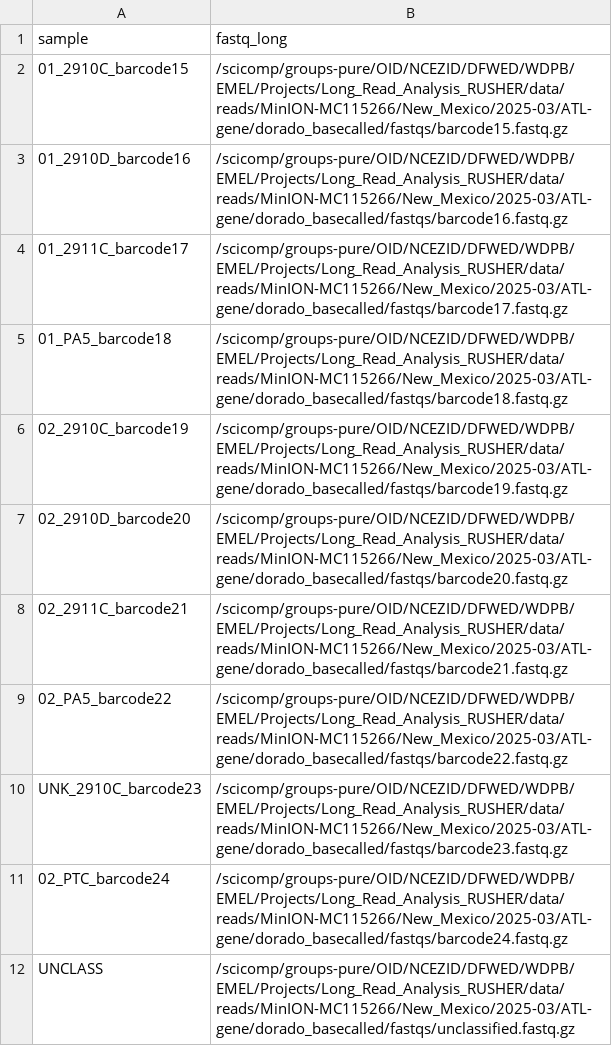
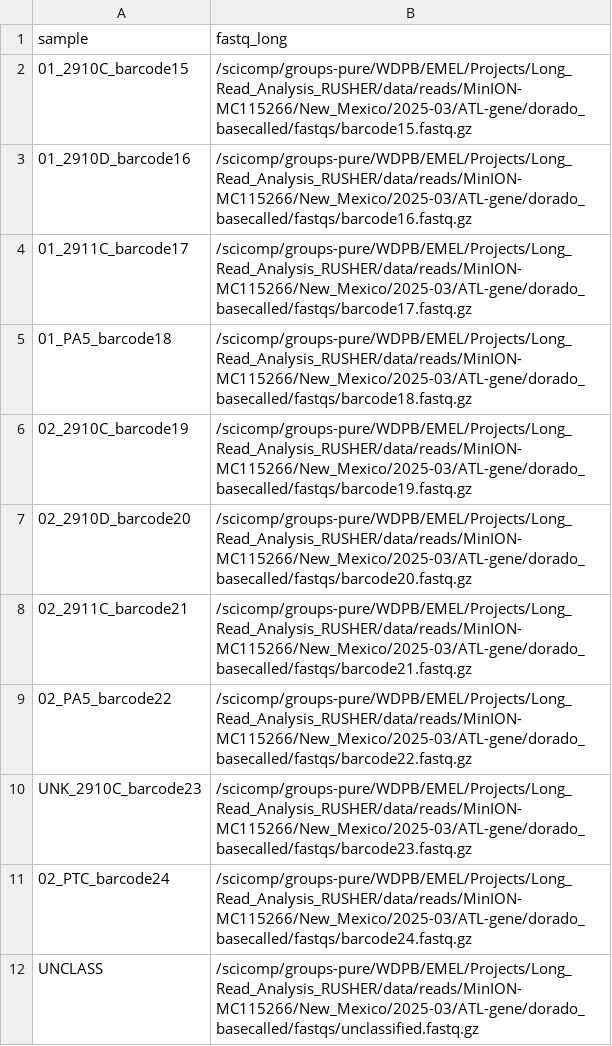
Before and after one commit to srusher/Align-ID, a CSV file: assets/long-read/samplesheets/New-Mexico/2025-03_ATL-gene/samplesheet_ATL-gene_all.csv, drawn as a sheet.

```diff
--- a/assets/long-read/samplesheets/New-Mexico/2025-03_ATL-gene/samplesheet_ATL-gene_all.csv
+++ b/assets/long-read/samplesheets/New-Mexico/2025-03_ATL-gene/samplesheet_ATL-gene_all.csv
@@ -1,12 +1,12 @@
 sample,fastq_long
-01_2910C_barcode15,/scicomp/groups-pure/OID/NCEZID/DFWED/WDPB/EMEL/Projects/Long_Read_Analysis_RUSHER/data/reads/MinION-MC115266/New_Mexico/2025-03/ATL-gene/dorado_basecalled/fastqs/barcode15.fastq.gz
-01_2910D_barcode16,/scicomp/groups-pure/OID/NCEZID/DFWED/WDPB/EMEL/Projects/Long_Read_Analysis_RUSHER/data/reads/MinION-MC115266/New_Mexico/2025-03/ATL-gene/dorado_basecalled/fastqs/barcode16.fastq.gz
-01_2911C_barcode17,/scicomp/groups-pure/OID/NCEZID/DFWED/WDPB/EMEL/Projects/Long_Read_Analysis_RUSHER/data/reads/MinION-MC115266/New_Mexico/2025-03/ATL-gene/dorado_basecalled/fastqs/barcode17.fastq.gz
-01_PA5_barcode18,/scicomp/groups-pure/OID/NCEZID/DFWED/WDPB/EMEL/Projects/Long_Read_Analysis_RUSHER/data/reads/MinION-MC115266/New_Mexico/2025-03/ATL-gene/dorado_basecalled/fastqs/barcode18.fastq.gz
-02_2910C_barcode19,/scicomp/groups-pure/OID/NCEZID/DFWED/WDPB/EMEL/Projects/Long_Read_Analysis_RUSHER/data/reads/MinION-MC115266/New_Mexico/2025-03/ATL-gene/dorado_basecalled/fastqs/barcode19.fastq.gz
-02_2910D_barcode20,/scicomp/groups-pure/OID/NCEZID/DFWED/WDPB/EMEL/Projects/Long_Read_Analysis_RUSHER/data/reads/MinION-MC115266/New_Mexico/2025-03/ATL-gene/dorado_basecalled/fastqs/barcode20.fastq.gz
-02_2911C_barcode21,/scicomp/groups-pure/OID/NCEZID/DFWED/WDPB/EMEL/Projects/Long_Read_Analysis_RUSHER/data/reads/MinION-MC115266/New_Mexico/2025-03/ATL-gene/dorado_basecalled/fastqs/barcode21.fastq.gz
-02_PA5_barcode22,/scicomp/groups-pure/OID/NCEZID/DFWED/WDPB/EMEL/Projects/Long_Read_Analysis_RUSHER/data/reads/MinION-MC115266/New_Mexico/2025-03/ATL-gene/dorado_basecalled/fastqs/barcode22.fastq.gz
-UNK_2910C_barcode23,/scicomp/groups-pure/OID/NCEZID/DFWED/WDPB/EMEL/Projects/Long_Read_Analysis_RUSHER/data/reads/MinION-MC115266/New_Mexico/2025-03/ATL-gene/dorado_basecalled/fastqs/barcode23.fastq.gz
-02_PTC_barcode24,/scicomp/groups-pure/OID/NCEZID/DFWED/WDPB/EMEL/Projects/Long_Read_Analysis_RUSHER/data/reads/MinION-MC115266/New_Mexico/2025-03/ATL-gene/dorado_basecalled/fastqs/barcode24.fastq.gz
-UNCLASS,/scicomp/groups-pure/OID/NCEZID/DFWED/WDPB/EMEL/Projects/Long_Read_Analysis_RUSHER/data/reads/MinION-MC115266/New_Mexico/2025-03/ATL-gene/dorado_basecalled/fastqs/unclassified.fastq.gz
+01_2910C_barcode15,/scicomp/groups-pure/WDPB/EMEL/Projects/Long_Read_Analysis_RUSHER/data/reads/MinION-MC115266/New_Mexico/2025-03/ATL-gene/dorado_basecalled/fastqs/barcode15.fastq.gz
+01_2910D_barcode16,/scicomp/groups-pure/WDPB/EMEL/Projects/Long_Read_Analysis_RUSHER/data/reads/MinION-MC115266/New_Mexico/2025-03/ATL-gene/dorado_basecalled/fastqs/barcode16.fastq.gz
+01_2911C_barcode17,/scicomp/groups-pure/WDPB/EMEL/Projects/Long_Read_Analysis_RUSHER/data/reads/MinION-MC115266/New_Mexico/2025-03/ATL-gene/dorado_basecalled/fastqs/barcode17.fastq.gz
+01_PA5_barcode18,/scicomp/groups-pure/WDPB/EMEL/Projects/Long_Read_Analysis_RUSHER/data/reads/MinION-MC115266/New_Mexico/2025-03/ATL-gene/dorado_basecalled/fastqs/barcode18.fastq.gz
+02_2910C_barcode19,/scicomp/groups-pure/WDPB/EMEL/Projects/Long_Read_Analysis_RUSHER/data/reads/MinION-MC115266/New_Mexico/2025-03/ATL-gene/dorado_basecalled/fastqs/barcode19.fastq.gz
+02_2910D_barcode20,/scicomp/groups-pure/WDPB/EMEL/Projects/Long_Read_Analysis_RUSHER/data/reads/MinION-MC115266/New_Mexico/2025-03/ATL-gene/dorado_basecalled/fastqs/barcode20.fastq.gz
+02_2911C_barcode21,/scicomp/groups-pure/WDPB/EMEL/Projects/Long_Read_Analysis_RUSHER/data/reads/MinION-MC115266/New_Mexico/2025-03/ATL-gene/dorado_basecalled/fastqs/barcode21.fastq.gz
+02_PA5_barcode22,/scicomp/groups-pure/WDPB/EMEL/Projects/Long_Read_Analysis_RUSHER/data/reads/MinION-MC115266/New_Mexico/2025-03/ATL-gene/dorado_basecalled/fastqs/barcode22.fastq.gz
+UNK_2910C_barcode23,/scicomp/groups-pure/WDPB/EMEL/Projects/Long_Read_Analysis_RUSHER/data/reads/MinION-MC115266/New_Mexico/2025-03/ATL-gene/dorado_basecalled/fastqs/barcode23.fastq.gz
+02_PTC_barcode24,/scicomp/groups-pure/WDPB/EMEL/Projects/Long_Read_Analysis_RUSHER/data/reads/MinION-MC115266/New_Mexico/2025-03/ATL-gene/dorado_basecalled/fastqs/barcode24.fastq.gz
+UNCLASS,/scicomp/groups-pure/WDPB/EMEL/Projects/Long_Read_Analysis_RUSHER/data/reads/MinION-MC115266/New_Mexico/2025-03/ATL-gene/dorado_basecalled/fastqs/unclassified.fastq.gz
```
Also changed, not shown: assets/long-read/samplesheets/New-Mexico/2024-03_NMWGA/samplesheet_barcode_all_dorado_with_shortreads.csv, assets/long-read/samplesheets/New-Mexico/2024-09_NM-rapid-pcr/samplesheet_barcodes1-8_dorado.csv, 55 other files.
